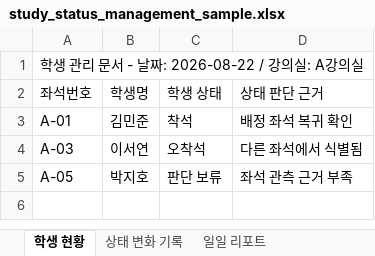
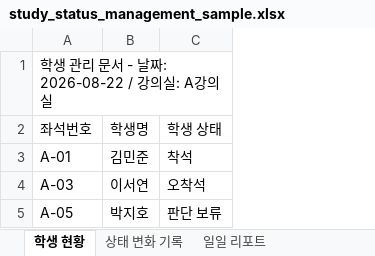
Before and after one commit to where-is-jo/classroom_monitoring, an Excel workbook: RPAs/study-status-report/reports/study_status_management_sample.xlsx, sheet 학생 현황, drawn as a sheet; values as stored, in another font and other column widths than the file's, no borders; the diff names each change by its address in the sheet, - before the commit and + after, or states it on an @@ line.

```diff
--- a/RPAs/study-status-report/reports/study_status_management_sample.xlsx (sheet 학생 현황)
+++ b/RPAs/study-status-report/reports/study_status_management_sample.xlsx (sheet 학생 현황)
-column D, rows 2-5: 상태 판단 근거 | 배정 좌석 복귀 확인 | 다른 좌석에서 식별됨 | 좌석 관측 근거 부족
```
Also changed, not shown: sheet 일일 리포트, sheet 상태 변화 기록, charts or pictures, 5 other files.
